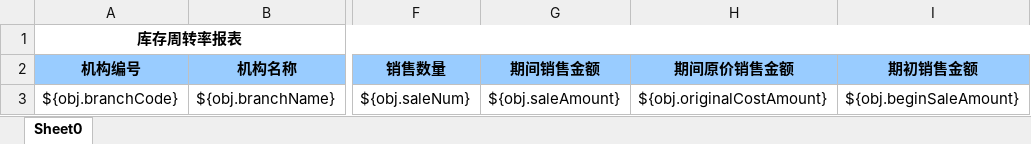
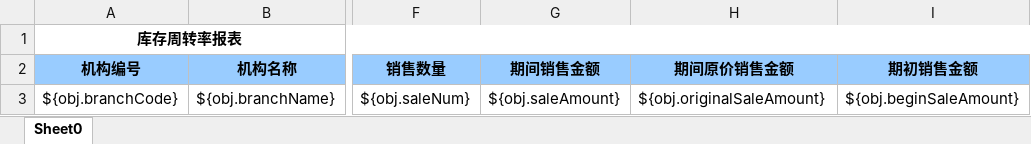
Before and after one commit to zly1988203/easyUI-web, an Excel workbook: src/main/resources/template/excel/export/saleRotaRateReport.xlsx, sheet Sheet0, drawn as a sheet; only a part is shown, gaps mark what is left out; values as stored, in another font and other column widths than the file's, no borders; the diff names each change by its address in the sheet, - before the commit and + after, or states it on an @@ line.

```diff
--- a/src/main/resources/template/excel/export/saleRotaRateReport.xlsx (sheet Sheet0)
+++ b/src/main/resources/template/excel/export/saleRotaRateReport.xlsx (sheet Sheet0)
-H3 (期间原价销售金额): ${obj.originalCostAmount}
+H3 (期间原价销售金额): ${obj.originalSaleAmount}
```
Also changed, not shown: 12 other files.
